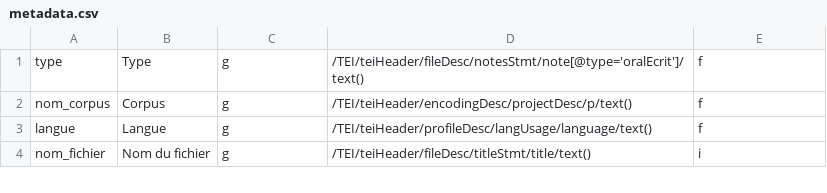
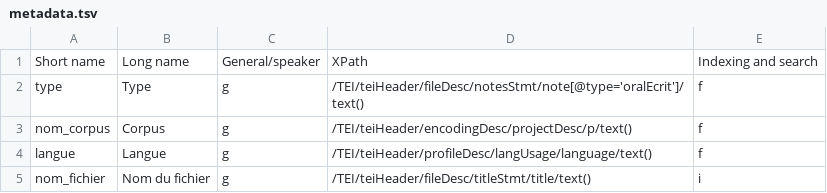
Before and after one commit to larilampen/orfeo-importer, a TSV file: data/metadata.tsv (was data/metadata.csv), drawn as a sheet; only a part is shown.

Commit message:
Metadata definition should be .tsv, not .csv. Also, added headers to it.

```diff
--- a/data/metadata.csv
+++ b/data/metadata.tsv
@@ -1 +1,2 @@
+Short name	Long name	General/speaker	XPath	Indexing and search
 type	Type	g	/TEI/teiHeader/fileDesc/notesStmt/note[@type='oralEcrit']/text()	f
```
Also changed, not shown: 2 other files.
